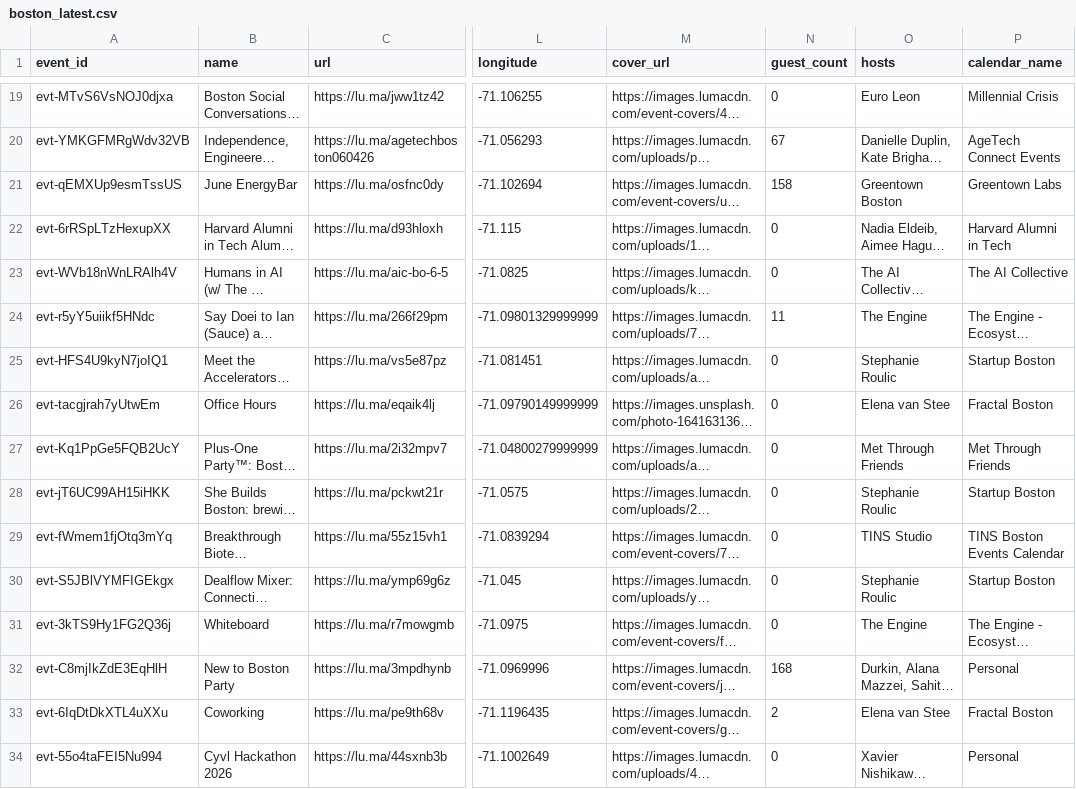
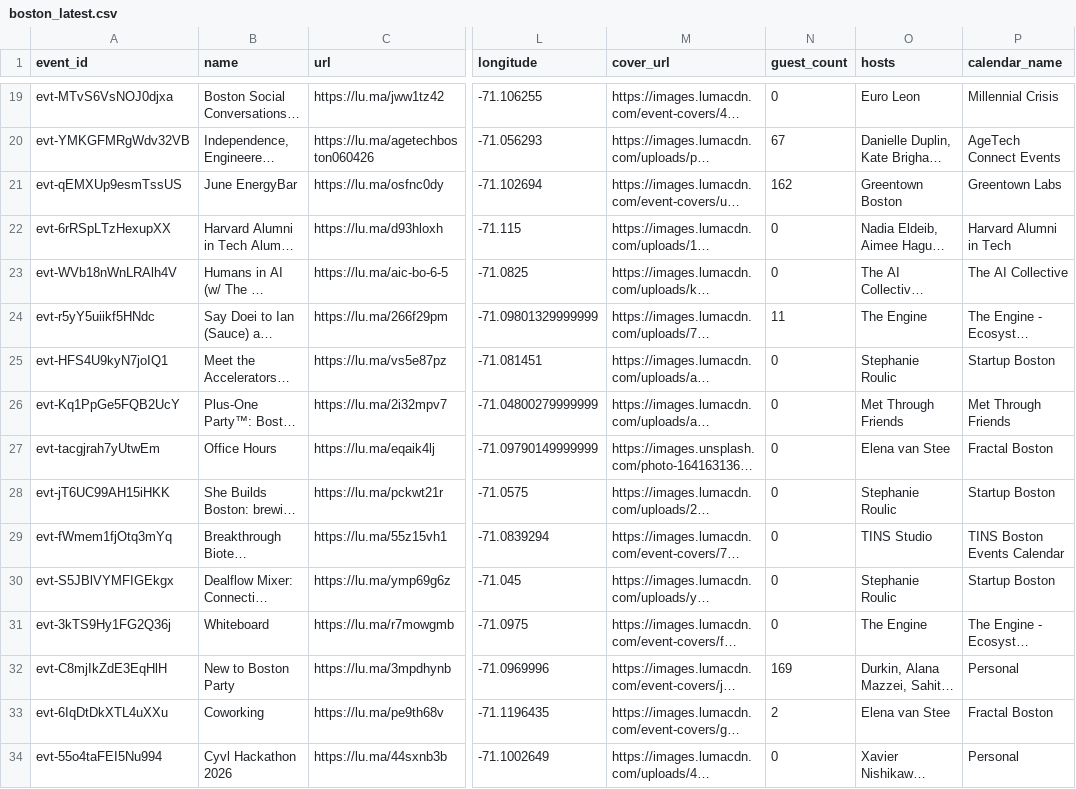
Before and after one commit to himanshusaleria/luma-explore, a CSV file: data/boston_latest.csv, drawn as a sheet; only a part is shown, gaps mark what is left out; long unchanged cells end in …; the diff names each change by its address in the sheet, - before the commit and + after, or states it on an @@ line.

```diff
--- a/data/boston_latest.csv
+++ b/data/boston_latest.csv
-N21 (guest_count): 158
+N21 (guest_count): 162
@@ row 27 moved to row 26: evt-Kq1PpGe5FQB2UcY @@
-N32 (guest_count): 168
+N32 (guest_count): 169
```
Also changed, not shown: data/bengaluru_latest.csv, data/chennai_latest.csv, 19 other files.
